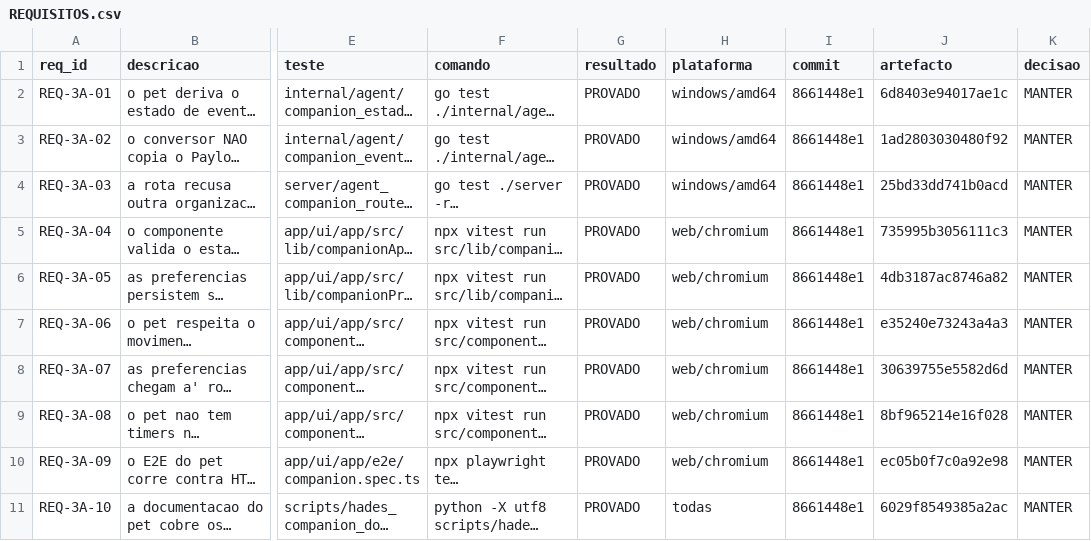
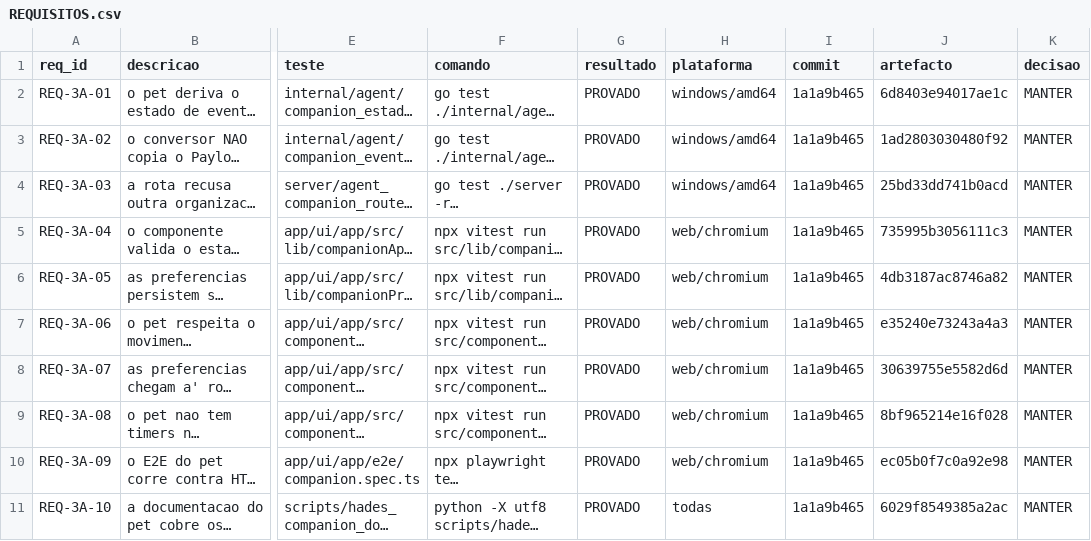
Before and after one commit to DZ23-LTDA/hades-ollama, a CSV file: docs/audit/REQUISITOS.csv, drawn as a sheet; only a part is shown, gaps mark what is left out; long unchanged cells end in …; the diff names each change by its address in the sheet, - before the commit and + after, or states it on an @@ line.

```diff
--- a/docs/audit/REQUISITOS.csv
+++ b/docs/audit/REQUISITOS.csv
-I2:I11 (commit): 8661448e1
+I2:I11 (commit): 1a1a9b465
```
Also changed, not shown: docs/audit/PARIDADE_EVIDENCIAS.csv, 14 other files.
